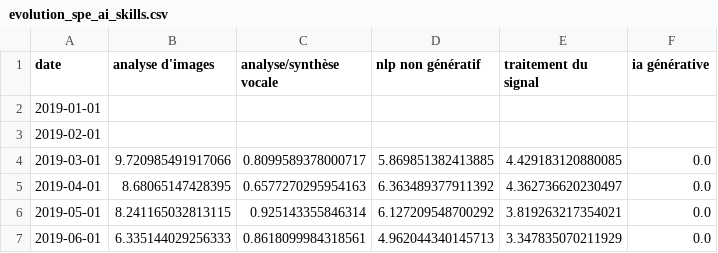
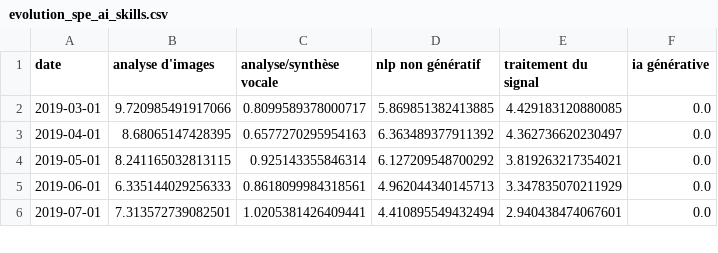
Before and after one commit to padelb19/AI_tracker, a CSV file: data/evolution_spe_ai_skills.csv, drawn as a sheet; only a part is shown; the shorter side is filled out with more unchanged rows; the diff names each change by its address in the sheet, - before the commit and + after, or states it on an @@ line.

Commit message:
Update evolution_spe_ai_skills.csv

```diff
--- a/data/evolution_spe_ai_skills.csv
+++ b/data/evolution_spe_ai_skills.csv
-row 2: 2019-01-01
-row 3: 2019-02-01
```
